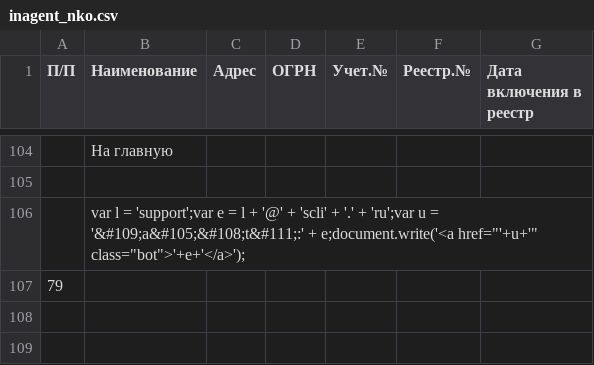
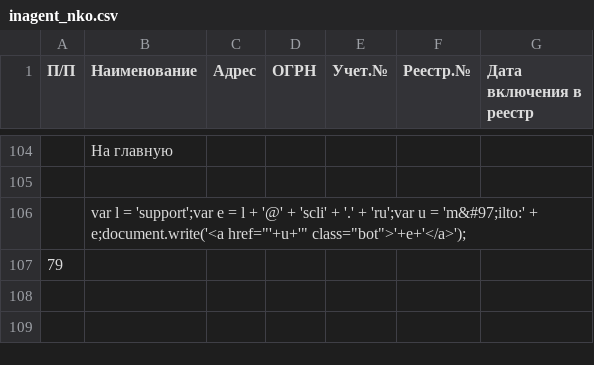
Before and after one commit to IvanProtchenko/inagent_nko, a CSV file: inagent_nko.csv, drawn as a sheet; only a part is shown, gaps mark what is left out; the diff names each change by its address in the sheet, - before the commit and + after, or states it on an @@ line.

Commit message:
auto commit

```diff
--- a/inagent_nko.csv
+++ b/inagent_nko.csv
-B106 (Наименование): …u = '&#109;a&#105;&#108;t&#111;:' + e;document.write('<a…
+B106 (Наименование): …u = 'm&#97;ilto:' + e;document.write('<a…
```
